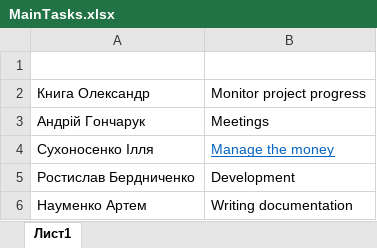
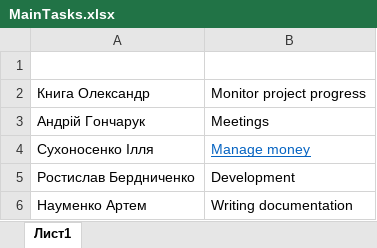
Before and after one commit to ISuhon/ProjectManagerTasks, an Excel workbook: MainTasks.xlsx, sheet Лист1, drawn as a sheet; values as stored, in another font and other column widths than the file's, no borders; the diff names each change by its address in the sheet, - before the commit and + after, or states it on an @@ line.

Commit message:
Resolving merge conflict by rename hyperlink

```diff
--- a/MainTasks.xlsx (sheet Лист1)
+++ b/MainTasks.xlsx (sheet Лист1)
-B4: Manage the money
+B4: Manage money
```
